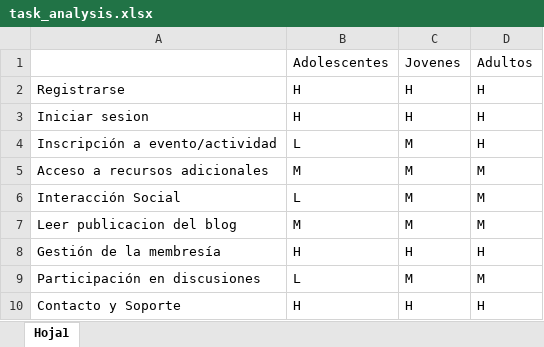
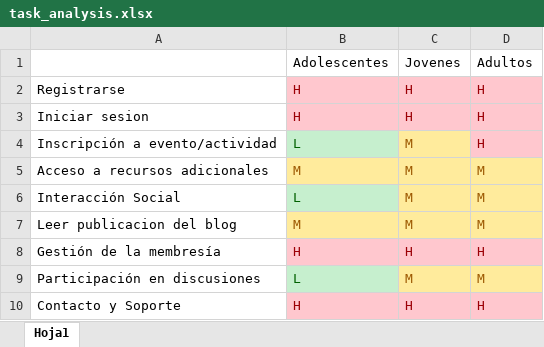
Before and after one commit to mgea/UX_CaseStudy, an Excel workbook: P2/task_analysis.xlsx, sheet Hoja1, drawn as a sheet; values as stored, in another font and other column widths than the file's, no borders; the diff names each change by its address in the sheet, - before the commit and + after, or states it on an @@ line.

```diff
--- a/P2/task_analysis.xlsx (sheet Hoja1)
+++ b/P2/task_analysis.xlsx (sheet Hoja1)
@@ B2:D3 fill: none → #FFC7CE, text colour: black → #9C0006 @@
@@ B4 fill: none → #C6EFCE, text colour: black → #006100 @@
@@ C4 fill: none → #FFEB9C, text colour: black → #9C5700 @@
@@ D4 fill: none → #FFC7CE, text colour: black → #9C0006 @@
@@ B5:D5 fill: none → #FFEB9C, text colour: black → #9C5700 @@
@@ B6 fill: none → #C6EFCE, text colour: black → #006100 @@
@@ C6:D6 fill: none → #FFEB9C, text colour: black → #9C5700 @@
@@ B7:D7 fill: none → #FFEB9C, text colour: black → #9C5700 @@
@@ B8:D8 fill: none → #FFC7CE, text colour: black → #9C0006 @@
@@ B9 fill: none → #C6EFCE, text colour: black → #006100 @@
@@ C9:D9 fill: none → #FFEB9C, text colour: black → #9C5700 @@
@@ B10:D10 fill: none → #FFC7CE, text colour: black → #9C0006 @@
```
Also changed, not shown: 2 other files.
